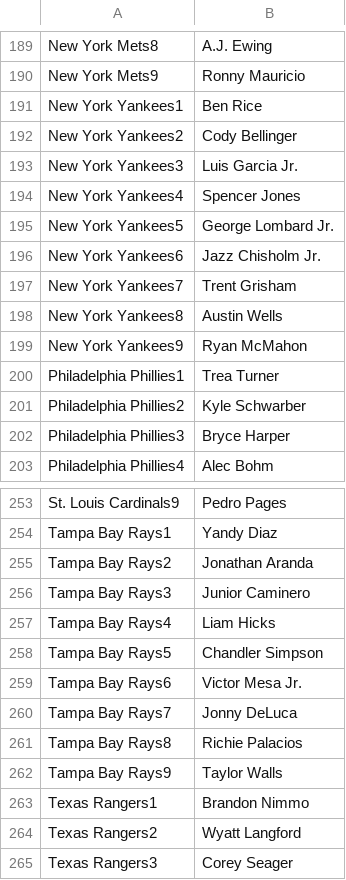
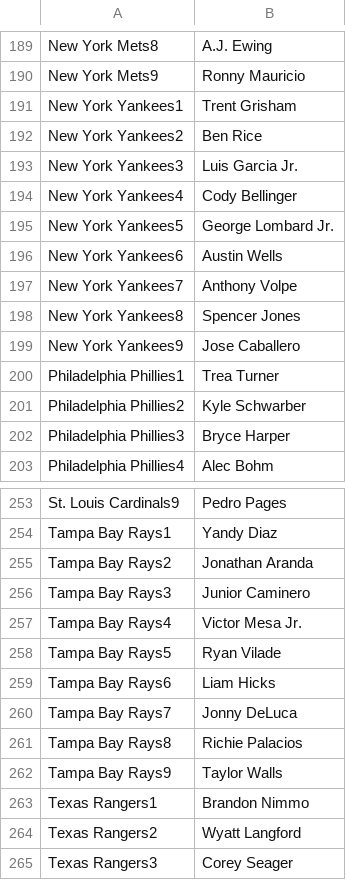
Before and after one commit to jack-simon4/jacks-models, a CSV file: src/assets/MLB-Last-Lineups.csv, drawn as a sheet; only a part is shown, gaps mark what is left out.

```diff
--- a/src/assets/MLB-Last-Lineups.csv
+++ b/src/assets/MLB-Last-Lineups.csv
@@ -190,11 +190,11 @@ New York Mets8,A.J. Ewing
 New York Mets9,Ronny Mauricio
-New York Yankees1,Ben Rice
-New York Yankees2,Cody Bellinger
+New York Yankees1,Trent Grisham
+New York Yankees2,Ben Rice
 New York Yankees3,Luis Garcia Jr.
-New York Yankees4,Spencer Jones
+New York Yankees4,Cody Bellinger
 New York Yankees5,George Lombard Jr.
-New York Yankees6,Jazz Chisholm Jr.
-New York Yankees7,Trent Grisham
-New York Yankees8,Austin Wells
-New York Yankees9,Ryan McMahon
+New York Yankees6,Austin Wells
+New York Yankees7,Anthony Volpe
+New York Yankees8,Spencer Jones
+New York Yankees9,Jose Caballero
 Philadelphia Phillies1,Trea Turner
@@ -256,5 +256,5 @@ Tampa Bay Rays2,Jonathan Aranda
 Tampa Bay Rays3,Junior Caminero
-Tampa Bay Rays4,Liam Hicks
-Tampa Bay Rays5,Chandler Simpson
-Tampa Bay Rays6,Victor Mesa Jr.
+Tampa Bay Rays4,Victor Mesa Jr.
+Tampa Bay Rays5,Ryan Vilade
+Tampa Bay Rays6,Liam Hicks
 Tampa Bay Rays7,Jonny DeLuca
```
Also changed, not shown: src/assets/MLB-Hitters.csv, src/assets/MLB-Lineups.csv, 2 other files.
